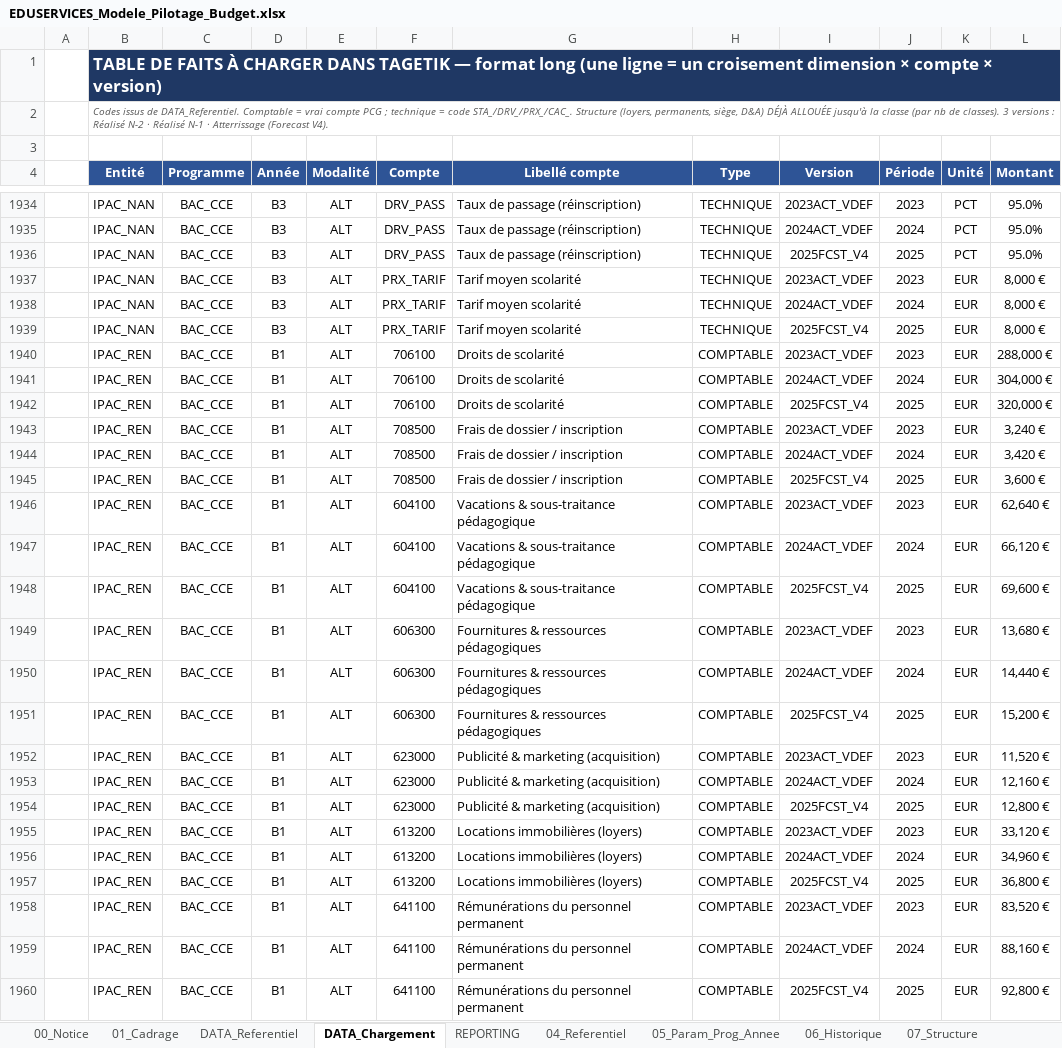
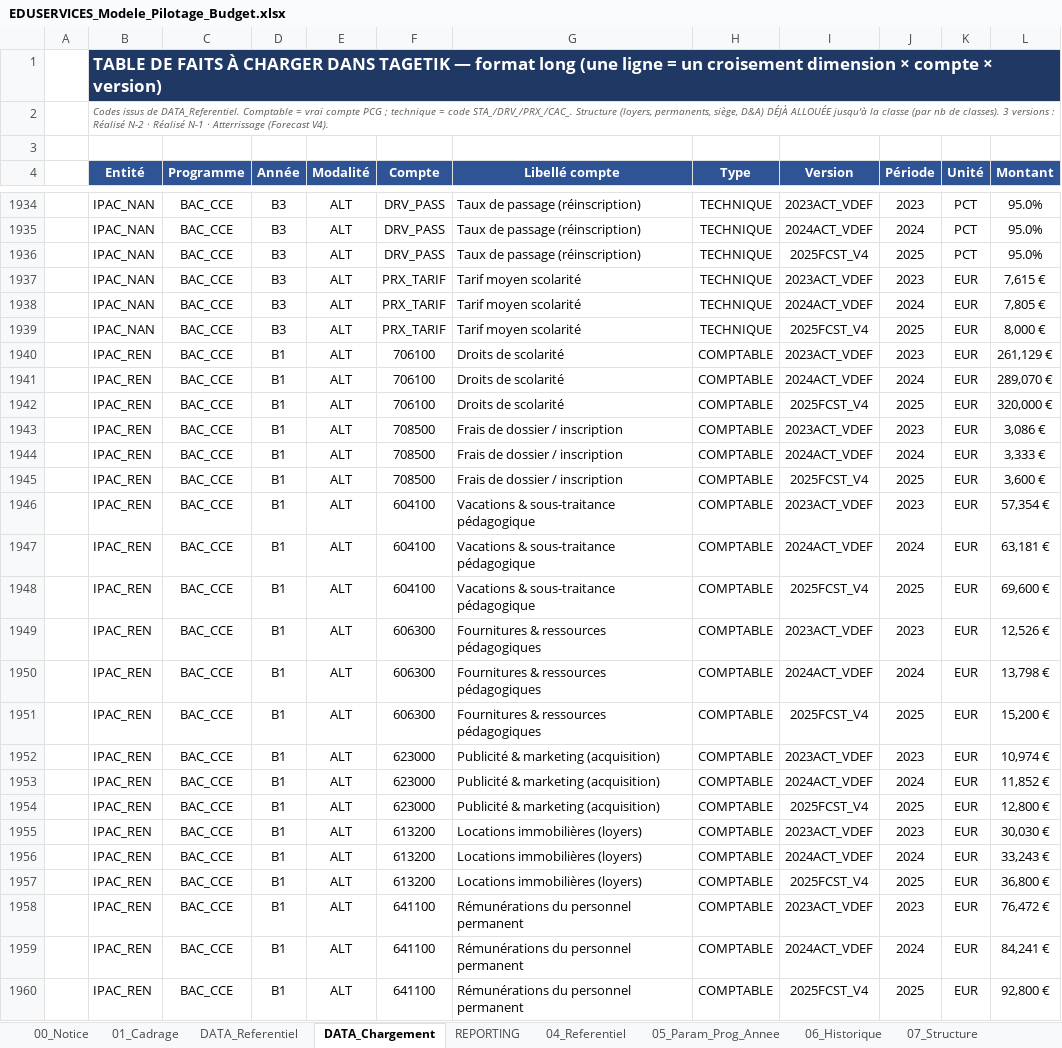
Before and after one commit to elmeziatims-art/demo5, an Excel workbook: eduservices/EDUSERVICES_Modele_Pilotage_Budget.xlsx, sheet DATA_Chargement, drawn as a sheet; only a part is shown, gaps mark what is left out; values as stored, in another font and other column widths than the file's, no borders; the diff covers the shown part only; the diff names each change by its address in the sheet, - before the commit and + after, or states it on an @@ line.

```diff
--- a/eduservices/EDUSERVICES_Modele_Pilotage_Budget.xlsx (sheet DATA_Chargement)
+++ b/eduservices/EDUSERVICES_Modele_Pilotage_Budget.xlsx (sheet DATA_Chargement)
-L1937 (Montant): 8,000 €
+L1937 (Montant): 7,615 €
-L1938 (Montant): 8,000 €
+L1938 (Montant): 7,805 €
-L1940 (Montant): 288,000 €
+L1940 (Montant): 261,129 €
-L1941 (Montant): 304,000 €
+L1941 (Montant): 289,070 €
-L1943 (Montant): 3,240 €
+L1943 (Montant): 3,086 €
-L1944 (Montant): 3,420 €
+L1944 (Montant): 3,333 €
-L1946 (Montant): 62,640 €
+L1946 (Montant): 57,354 €
-L1947 (Montant): 66,120 €
+L1947 (Montant): 63,181 €
-L1949 (Montant): 13,680 €
+L1949 (Montant): 12,526 €
-L1950 (Montant): 14,440 €
+L1950 (Montant): 13,798 €
-L1952 (Montant): 11,520 €
+L1952 (Montant): 10,974 €
-L1953 (Montant): 12,160 €
+L1953 (Montant): 11,852 €
-L1955 (Montant): 33,120 €
+L1955 (Montant): 30,030 €
-L1956 (Montant): 34,960 €
+L1956 (Montant): 33,243 €
-L1958 (Montant): 83,520 €
+L1958 (Montant): 76,472 €
-L1959 (Montant): 88,160 €
+L1959 (Montant): 84,241 €
```
Also changed, not shown: 1477 edited cells elsewhere in this sheet, 1 other file.
